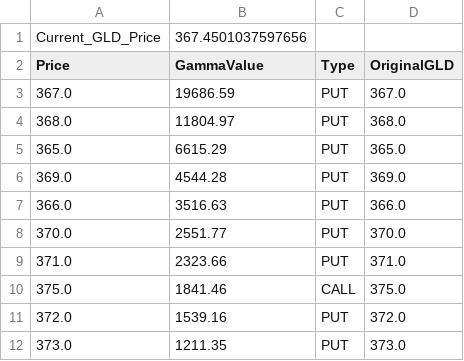
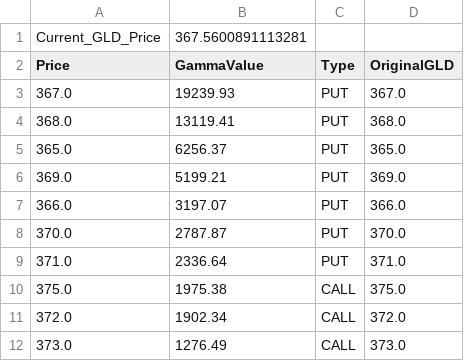
Before and after one commit to migolio19/gcop-dashboard, a CSV file: mt4_gamma_levels.csv, drawn as a sheet.

```diff
--- a/mt4_gamma_levels.csv
+++ b/mt4_gamma_levels.csv
@@ -1,12 +1,12 @@
-Current_GLD_Price,367.4501037597656
+Current_GLD_Price,367.5600891113281
 Price,GammaValue,Type,OriginalGLD
-367.0,19686.59,PUT,367.0
-368.0,11804.97,PUT,368.0
-365.0,6615.29,PUT,365.0
-369.0,4544.28,PUT,369.0
-366.0,3516.63,PUT,366.0
-370.0,2551.77,PUT,370.0
-371.0,2323.66,PUT,371.0
-375.0,1841.46,CALL,375.0
-372.0,1539.16,PUT,372.0
-373.0,1211.35,PUT,373.0
+367.0,19239.93,PUT,367.0
+368.0,13119.41,PUT,368.0
+365.0,6256.37,PUT,365.0
+369.0,5199.21,PUT,369.0
+366.0,3197.07,PUT,366.0
+370.0,2787.87,PUT,370.0
+371.0,2336.64,PUT,371.0
+375.0,1975.38,CALL,375.0
+372.0,1902.34,CALL,372.0
+373.0,1276.49,CALL,373.0
```
Also changed, not shown: 1 other file.
